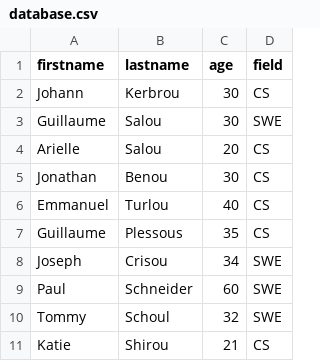
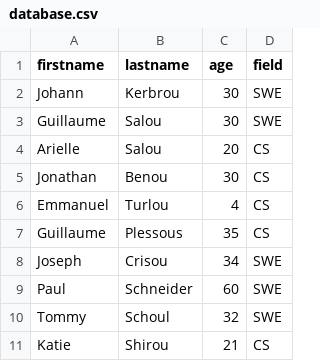
Before and after one commit to OmarKHDR/alx-backend-javascript, a CSV file: 0x05-Node_JS_basic/database.csv, drawn as a sheet.

```diff
--- a/0x05-Node_JS_basic/database.csv
+++ b/0x05-Node_JS_basic/database.csv
@@ -1,3 +1,3 @@
 firstname,lastname,age,field
-Johann,Kerbrou,30,CS
+Johann,Kerbrou,30,SWE
 Guillaume,Salou,30,SWE
@@ -5,3 +5,3 @@ Arielle,Salou,20,CS
 Jonathan,Benou,30,CS
-Emmanuel,Turlou,40,CS
+Emmanuel,Turlou,4,CS
 Guillaume,Plessous,35,CS
```
Also changed, not shown: 1 other file.
